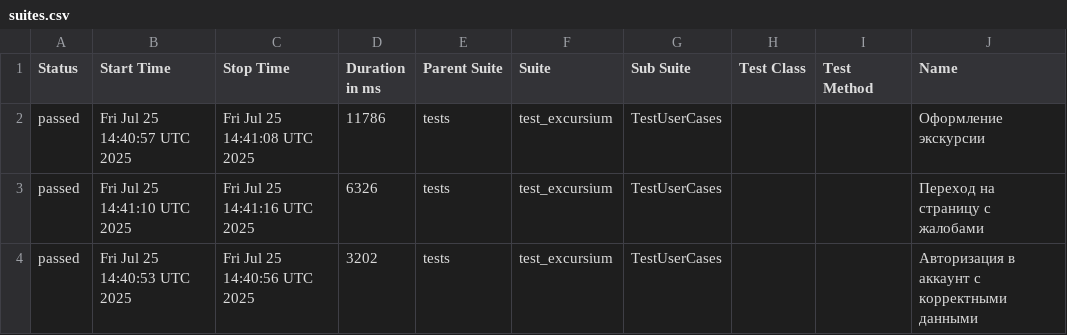
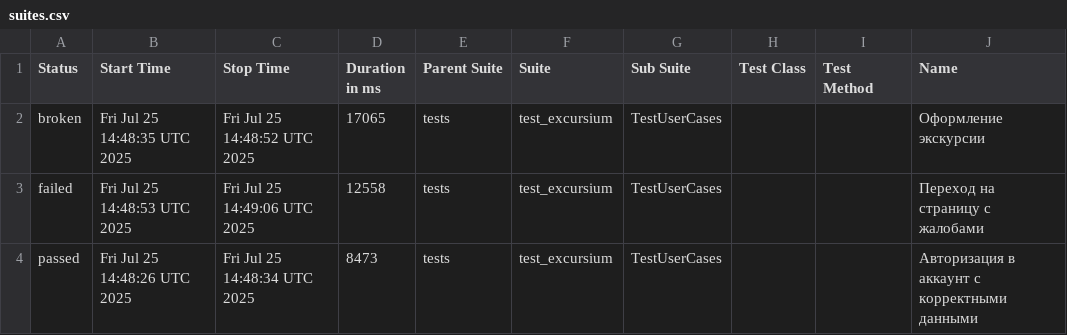
Before and after one commit to AlbertMaratovich/Excursium_project, a CSV file: data/suites.csv, drawn as a sheet; only a part is shown; the diff names each change by its address in the sheet, - before the commit and + after, or states it on an @@ line.

```diff
--- a/data/suites.csv
+++ b/data/suites.csv
-A2 (Status): passed
+A2 (Status): broken
-B2 (Start Time): Fri Jul 25 14:40:57 UTC 2025
+B2 (Start Time): Fri Jul 25 14:48:35 UTC 2025
-C2 (Stop Time): Fri Jul 25 14:41:08 UTC 2025
+C2 (Stop Time): Fri Jul 25 14:48:52 UTC 2025
-D2 (Duration in ms): 11786
+D2 (Duration in ms): 17065
-A3 (Status): passed
+A3 (Status): failed
-B3 (Start Time): Fri Jul 25 14:41:10 UTC 2025
+B3 (Start Time): Fri Jul 25 14:48:53 UTC 2025
-C3 (Stop Time): Fri Jul 25 14:41:16 UTC 2025
+C3 (Stop Time): Fri Jul 25 14:49:06 UTC 2025
-D3 (Duration in ms): 6326
+D3 (Duration in ms): 12558
-B4 (Start Time): Fri Jul 25 14:40:53 UTC 2025
+B4 (Start Time): Fri Jul 25 14:48:26 UTC 2025
-C4 (Stop Time): Fri Jul 25 14:40:56 UTC 2025
+C4 (Stop Time): Fri Jul 25 14:48:34 UTC 2025
-D4 (Duration in ms): 3202
+D4 (Duration in ms): 8473
```
Also changed, not shown: 31 other files.
